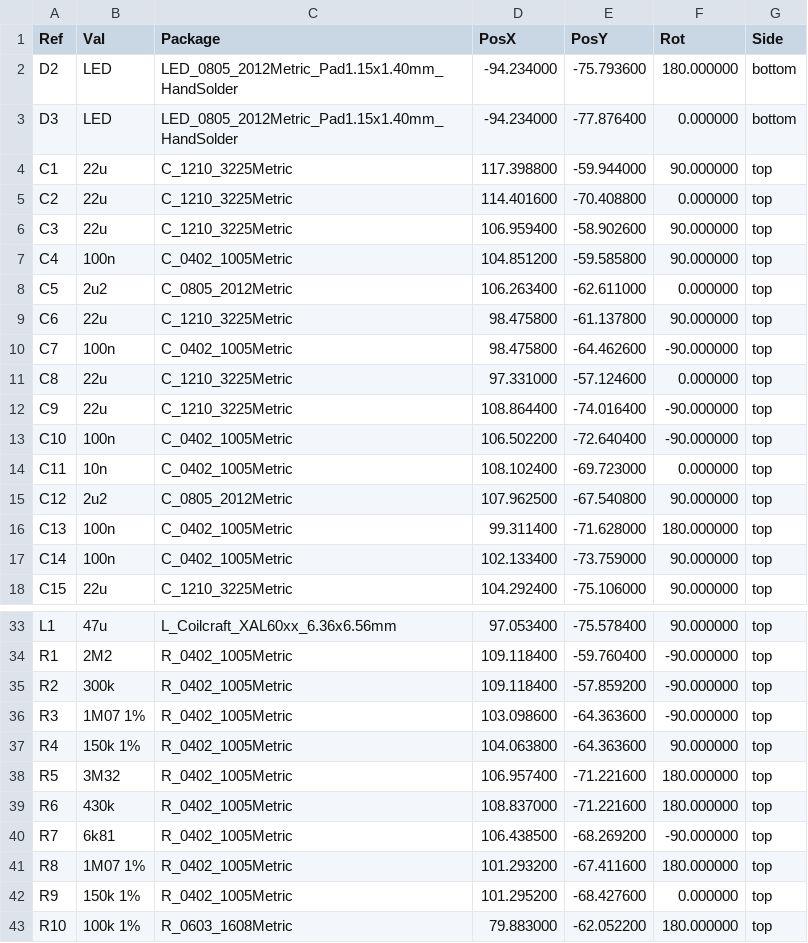
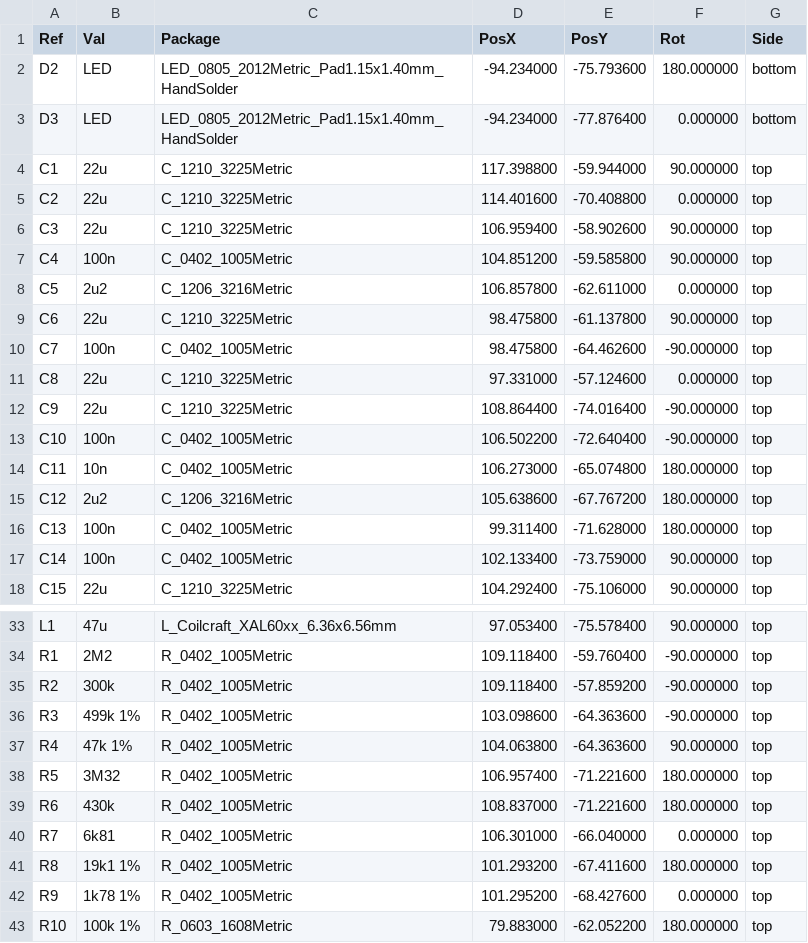
Before and after one commit to dymczykm/7909_dcdc_converter, a CSV file: dcdc_7909/dcdc_7909-all-pos.csv, drawn as a sheet; only a part is shown, gaps mark what is left out.

```diff
--- a/dcdc_7909/dcdc_7909-all-pos.csv
+++ b/dcdc_7909/dcdc_7909-all-pos.csv
@@ -7,3 +7,3 @@ Ref,Val,Package,PosX,PosY,Rot,Side
 "C4","100n","C_0402_1005Metric",104.851200,-59.585800,90.000000,top
-"C5","2u2","C_0805_2012Metric",106.263400,-62.611000,0.000000,top
+"C5","2u2","C_1206_3216Metric",106.857800,-62.611000,0.000000,top
 "C6","22u","C_1210_3225Metric",98.475800,-61.137800,90.000000,top
@@ -13,4 +13,4 @@ Ref,Val,Package,PosX,PosY,Rot,Side
 "C10","100n","C_0402_1005Metric",106.502200,-72.640400,-90.000000,top
-"C11","10n","C_0402_1005Metric",108.102400,-69.723000,0.000000,top
-"C12","2u2","C_0805_2012Metric",107.962500,-67.540800,90.000000,top
+"C11","10n","C_0402_1005Metric",106.273000,-65.074800,180.000000,top
+"C12","2u2","C_1206_3216Metric",105.638600,-67.767200,180.000000,top
 "C13","100n","C_0402_1005Metric",99.311400,-71.628000,180.000000,top
@@ -35,9 +35,9 @@ Ref,Val,Package,PosX,PosY,Rot,Side
 "R2","300k","R_0402_1005Metric",109.118400,-57.859200,-90.000000,top
-"R3","1M07 1%","R_0402_1005Metric",103.098600,-64.363600,-90.000000,top
-"R4","150k 1%","R_0402_1005Metric",104.063800,-64.363600,90.000000,top
+"R3","499k 1%","R_0402_1005Metric",103.098600,-64.363600,-90.000000,top
+"R4","47k 1%","R_0402_1005Metric",104.063800,-64.363600,90.000000,top
 "R5","3M32","R_0402_1005Metric",106.957400,-71.221600,180.000000,top
 "R6","430k","R_0402_1005Metric",108.837000,-71.221600,180.000000,top
-"R7","6k81","R_0402_1005Metric",106.438500,-68.269200,-90.000000,top
-"R8","1M07 1%","R_0402_1005Metric",101.293200,-67.411600,180.000000,top
-"R9","150k 1%","R_0402_1005Metric",101.295200,-68.427600,0.000000,top
+"R7","6k81","R_0402_1005Metric",106.301000,-66.040000,0.000000,top
+"R8","19k1 1%","R_0402_1005Metric",101.293200,-67.411600,180.000000,top
+"R9","1k78 1%","R_0402_1005Metric",101.295200,-68.427600,0.000000,top
 "R10","100k 1%","R_0603_1608Metric",79.883000,-62.052200,180.000000,top
```
Also changed, not shown: dcdc_7909/dcdc_7909.csv, dcdc_7909/dcdc_7909_bom_jlc.csv, 7 other files.
